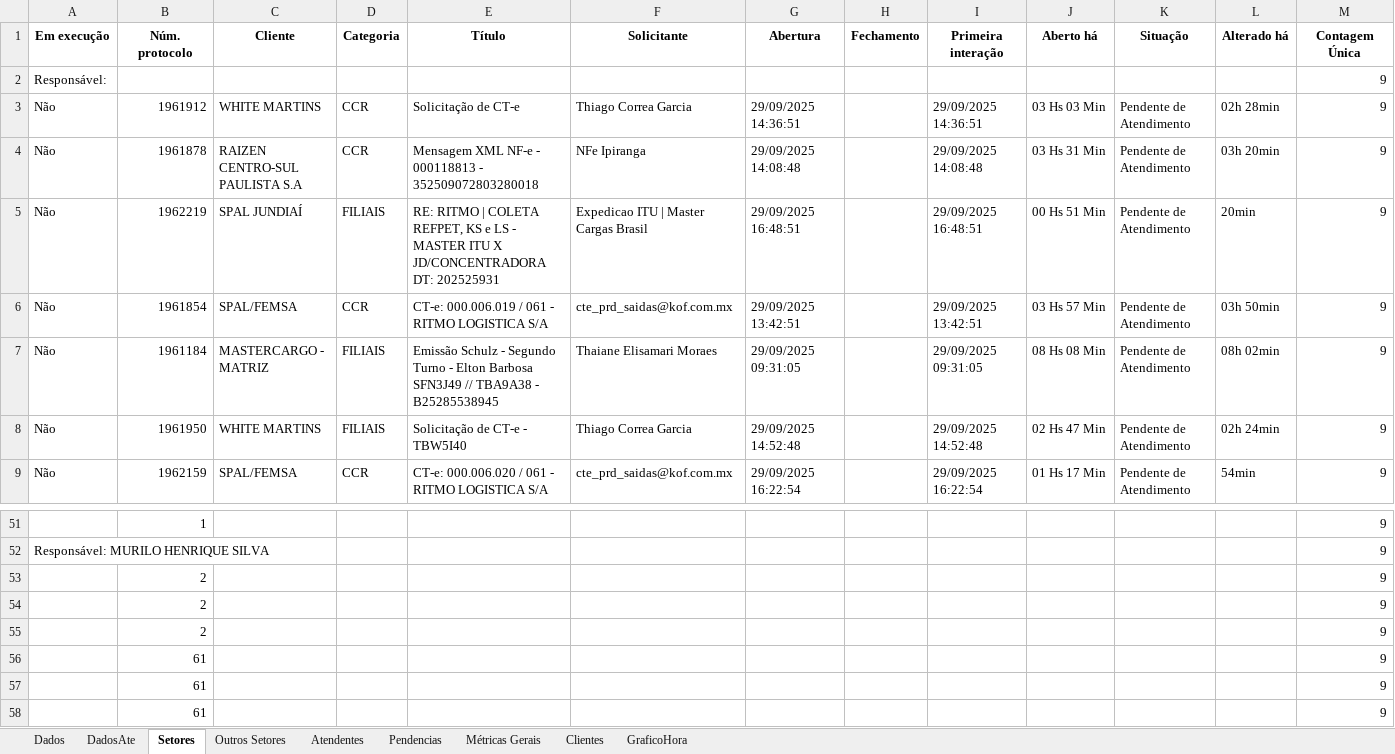
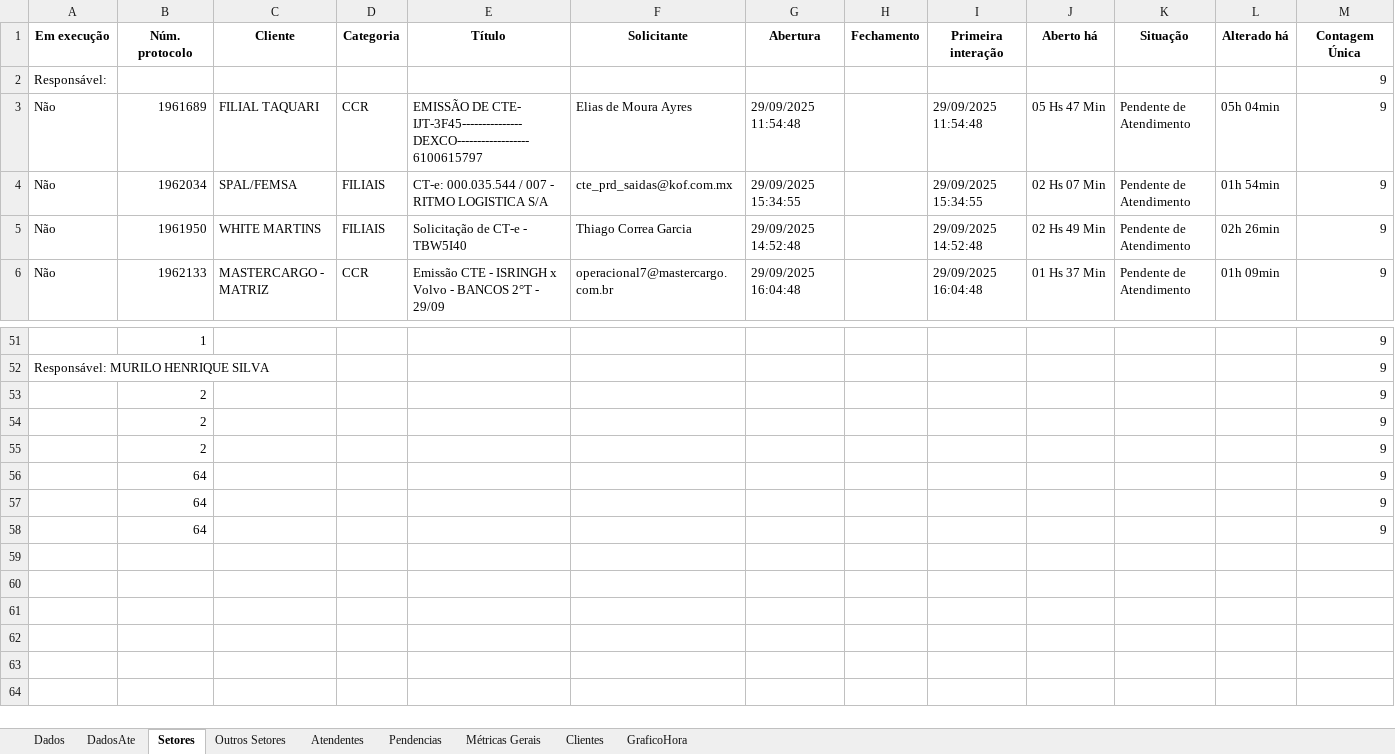
Before and after one commit to GabrielSilvaRit/Excel-painel, an Excel workbook: dados-atendimentos.xlsx, sheet Setores, drawn as a sheet; only a part is shown, gaps mark what is left out; values as stored, in another font and other column widths than the file's, no borders; removed rows and columns are numbered as before the commit, all else as after; the diff covers the shown part only; the diff names each change by its address in the sheet, - before the commit and + after, or states it on an @@ line.

```diff
--- a/dados-atendimentos.xlsx (sheet Setores)
+++ b/dados-atendimentos.xlsx (sheet Setores)
-row 3: Não | 1961912 | WHITE MARTINS | CCR | Solicitação de CT-e | Thiago Correa Garcia | 29/09/2025 14:36:51 |  | 29/09/2025 14:36:51 | 03 Hs 03 Min | Pendente de Atendimento | 02h 28min | 9
-B3 (Núm. protocolo): 1961878
+B3 (Núm. protocolo): 1961689
-C3 (Cliente): RAIZEN CENTRO-SUL PAULISTA S.A
+C3 (Cliente): FILIAL TAQUARI
-E3 (Título): Mensagem XML NF-e - 000118813 - 352509072803280018
+E3 (Título): EMISSÃO DE CTE- IJT-3F45---------------DEXCO------------------6100615797
-F3 (Solicitante): NFe Ipiranga
+F3 (Solicitante): Elias de Moura Ayres
-G3 (Abertura): 29/09/2025 14:08:48
+G3 (Abertura): 29/09/2025 11:54:48
-I3 (Primeira interação): 29/09/2025 14:08:48
+I3 (Primeira interação): 29/09/2025 11:54:48
-J3 (Aberto há): 03 Hs 31 Min
+J3 (Aberto há): 05 Hs 47 Min
-L3 (Alterado há): 03h 20min
+L3 (Alterado há): 05h 04min
-row 5: Não | 1962219 | SPAL JUNDIAÍ | FILIAIS | RE: RITMO | COLETA REFPET, KS e LS - MASTER ITU X JD/CONCENTRADORA DT: 202525931 | Expedicao ITU | Master Cargas Brasil | 29/09/2025 16:48:51 |  | 29/09/2025 16:48:51 | 00 Hs 51 Min | Pendente de Atendimento | 20min | 9
-B4 (Núm. protocolo): 1961854
+B4 (Núm. protocolo): 1962034
-D4 (Categoria): CCR
+D4 (Categoria): FILIAIS
-E4 (Título): CT-e: 000.006.019 / 061 - RITMO LOGISTICA S/A
+E4 (Título): CT-e: 000.035.544 / 007 - RITMO LOGISTICA S/A
-G4 (Abertura): 29/09/2025 13:42:51
+G4 (Abertura): 29/09/2025 15:34:55
-I4 (Primeira interação): 29/09/2025 13:42:51
+I4 (Primeira interação): 29/09/2025 15:34:55
-J4 (Aberto há): 03 Hs 57 Min
+J4 (Aberto há): 02 Hs 07 Min
-L4 (Alterado há): 03h 50min
+L4 (Alterado há): 01h 54min
-row 7: Não | 1961184 | MASTERCARGO - MATRIZ | FILIAIS | Emissão Schulz - Segundo Turno - Elton Barbosa SFN3J49 // TBA9A38 - B25285538945 | Thaiane Elisamari Moraes | 29/09/2025 09:31:05 |  | 29/09/2025 09:31:05 | 08 Hs 08 Min | Pendente de Atendimento | 08h 02min | 9
-J5 (Aberto há): 02 Hs 47 Min
+J5 (Aberto há): 02 Hs 49 Min
-L5 (Alterado há): 02h 24min
+L5 (Alterado há): 02h 26min
-B6 (Núm. protocolo): 1962159
+B6 (Núm. protocolo): 1962133
-C6 (Cliente): SPAL/FEMSA
+C6 (Cliente): MASTERCARGO - MATRIZ
-E6 (Título): CT-e: 000.006.020 / 061 - RITMO LOGISTICA S/A
+E6 (Título): Emissão CTE - ISRINGH x Volvo - BANCOS 2°T - 29/09
-F6 (Solicitante): cte_prd_saidas@kof.com.mx
+F6 (Solicitante): operacional7@mastercargo.com.br
-G6 (Abertura): 29/09/2025 16:22:54
+G6 (Abertura): 29/09/2025 16:04:48
-I6 (Primeira interação): 29/09/2025 16:22:54
+I6 (Primeira interação): 29/09/2025 16:04:48
-J6 (Aberto há): 01 Hs 17 Min
+J6 (Aberto há): 01 Hs 37 Min
-L6 (Alterado há): 54min
+L6 (Alterado há): 01h 09min
-B56:B58 (Núm. protocolo): 61
+B56:B58 (Núm. protocolo): 64
```
Also changed, not shown: 5 added rows, 2 removed rows and 141 edited cells elsewhere in this sheet, sheet Dados, sheet DadosAte, sheet Métricas Gerais, sheet Pendencias, sheet Clientes, sheet GraficoHora, 1 more sheet.
